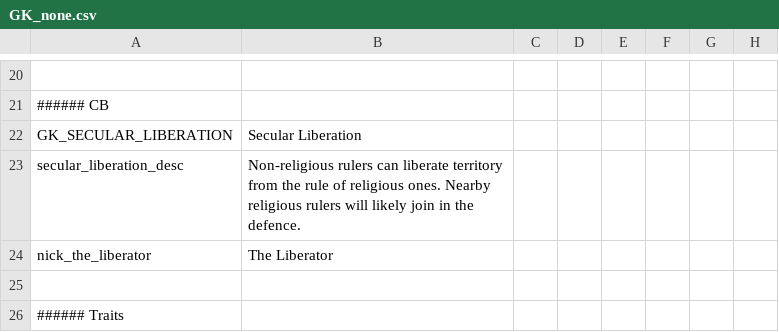
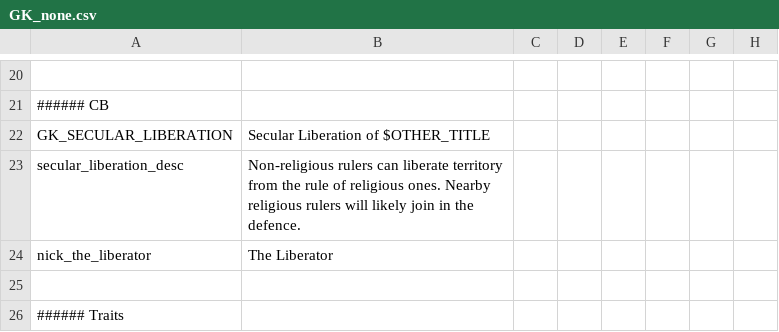
Before and after one commit to malafein/ck2-godless-kings, a CSV file: godless/localisation/GK_none.csv, drawn as a sheet; only a part is shown, gaps mark what is left out; the diff names each change by its address in the sheet, - before the commit and + after, or states it on an @@ line.

```diff
--- a/godless/localisation/GK_none.csv
+++ b/godless/localisation/GK_none.csv
-B22: Secular Liberation
+B22: Secular Liberation of $OTHER_TITLE
```
Also changed, not shown: 22 other files.
